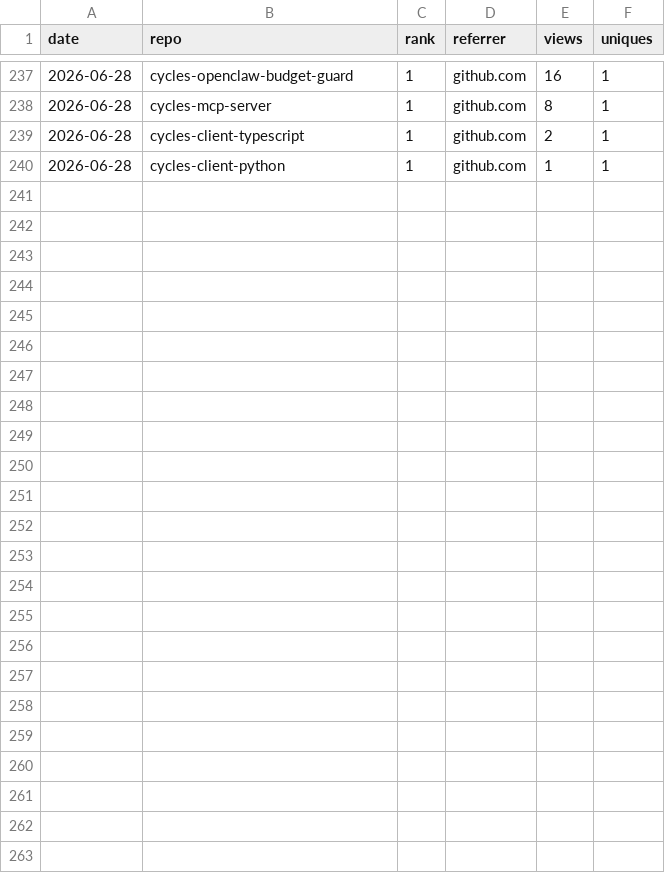
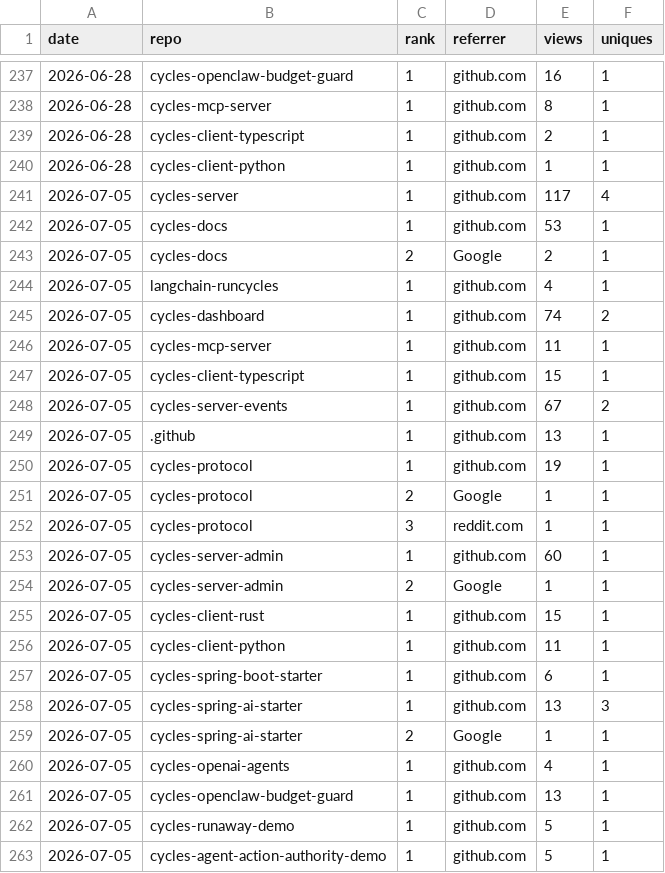
Before and after one commit to runcycles/cycles-docs, a CSV file: .outreach/adoption-snapshots-referrers.csv, drawn as a sheet; only a part is shown, gaps mark what is left out; the diff names each change by its address in the sheet, - before the commit and + after, or states it on an @@ line.

Commit message:
chore: weekly adoption snapshot 2026-07-05 (#771)
Co-authored-by: github-actions[bot] <github-actions[bot]@users.noreply.github.com>

```diff
--- a/.outreach/adoption-snapshots-referrers.csv
+++ b/.outreach/adoption-snapshots-referrers.csv
+row 241: 2026-07-05 | cycles-server | 1 | github.com | 117 | 4
+row 242: 2026-07-05 | cycles-docs | 1 | github.com | 53 | 1
+row 243: 2026-07-05 | cycles-docs | 2 | Google | 2 | 1
+row 244: 2026-07-05 | langchain-runcycles | 1 | github.com | 4 | 1
+row 245: 2026-07-05 | cycles-dashboard | 1 | github.com | 74 | 2
+row 246: 2026-07-05 | cycles-mcp-server | 1 | github.com | 11 | 1
+row 247: 2026-07-05 | cycles-client-typescript | 1 | github.com | 15 | 1
+row 248: 2026-07-05 | cycles-server-events | 1 | github.com | 67 | 2
+row 249: 2026-07-05 | .github | 1 | github.com | 13 | 1
+row 250: 2026-07-05 | cycles-protocol | 1 | github.com | 19 | 1
+row 251: 2026-07-05 | cycles-protocol | 2 | Google | 1 | 1
+row 252: 2026-07-05 | cycles-protocol | 3 | reddit.com | 1 | 1
+row 253: 2026-07-05 | cycles-server-admin | 1 | github.com | 60 | 1
+row 254: 2026-07-05 | cycles-server-admin | 2 | Google | 1 | 1
+row 255: 2026-07-05 | cycles-client-rust | 1 | github.com | 15 | 1
+row 256: 2026-07-05 | cycles-client-python | 1 | github.com | 11 | 1
+row 257: 2026-07-05 | cycles-spring-boot-starter | 1 | github.com | 6 | 1
+row 258: 2026-07-05 | cycles-spring-ai-starter | 1 | github.com | 13 | 3
+row 259: 2026-07-05 | cycles-spring-ai-starter | 2 | Google | 1 | 1
+row 260: 2026-07-05 | cycles-openai-agents | 1 | github.com | 4 | 1
+row 261: 2026-07-05 | cycles-openclaw-budget-guard | 1 | github.com | 13 | 1
+row 262: 2026-07-05 | cycles-runaway-demo | 1 | github.com | 5 | 1
+row 263: 2026-07-05 | cycles-agent-action-authority-demo | 1 | github.com | 5 | 1
```
Also changed, not shown: .outreach/adoption-snapshots-by-repo.csv, .outreach/adoption-snapshots.csv.
